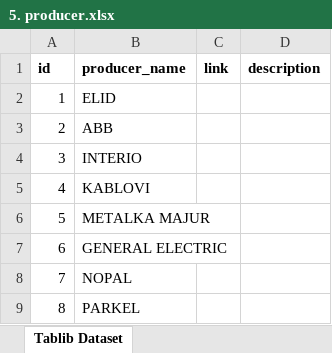
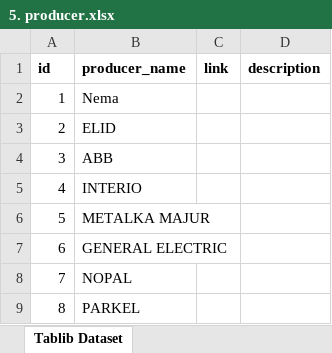
Before and after one commit to IvanJevtic9/Elkomerc, an Excel workbook: static/exel_files/5. producer.xlsx, sheet Tablib Dataset, drawn as a sheet; only a part is shown; values as stored, in another font and other column widths than the file's, no borders; removed rows and columns are numbered as before the commit, all else as after; the diff names each change by its address in the sheet, - before the commit and + after, or states it on an @@ line.

```diff
--- a/static/exel_files/5. producer.xlsx (sheet Tablib Dataset)
+++ b/static/exel_files/5. producer.xlsx (sheet Tablib Dataset)
+row 2: 1 | Nema
@@ column A (id) renumbered from row 3 down @@
-row 5: 4 | KABLOVI
```
Also changed, not shown: static/exel_files/6. product_group.xlsx, static/exel_files/7. article.xlsx, 14 other files.
